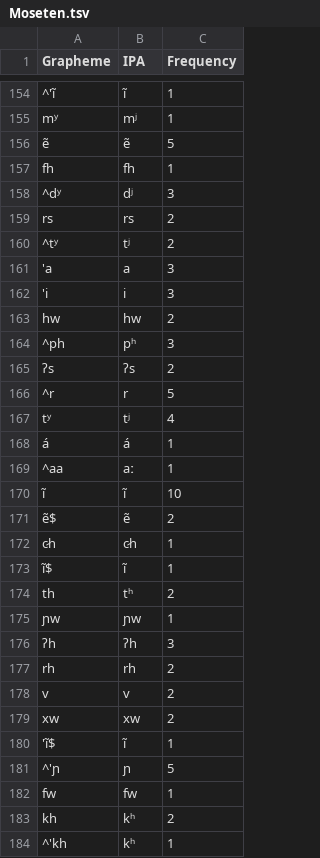
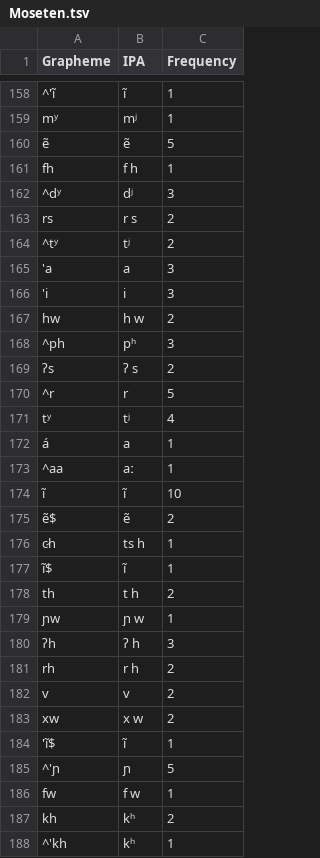
Before and after one commit to intercontinental-dictionary-series/keypano, a TSV file: etc/orthography/Moseten.tsv, drawn as a sheet; only a part is shown, gaps mark what is left out; the diff covers the shown part only.

```diff
--- a/etc/orthography/Moseten.tsv
+++ b/etc/orthography/Moseten.tsv
@@ -156,5 +160,5 @@ mʸ	mʲ	1
 ẽ	ẽ	5
-fh	fh	1
+fh	f h	1
 ^dʸ	dʲ	3
-rs	rs	2
+rs	r s	2
 ^tʸ	tʲ	2
@@ -162,8 +166,8 @@ rs	rs	2
 'i	i	3
-hw	hw	2
+hw	h w	2
 ^ph	pʰ	3
-ʔs	ʔs	2
+ʔs	ʔ s	2
 ^r	r	5
 tʸ	tʲ	4
-á	á	1
+á	a	1
 ^aa	aː	1
@@ -171,13 +175,13 @@ tʸ	tʲ	4
 ẽ$	ẽ	2
-c̷h	c̷h	1
+c̷h	ts h	1
 ĩ$	ĩ	1
-th	tʰ	2
-ɲw	ɲw	1
-ʔh	ʔh	3
-rh	rh	2
+th	t h	2
+ɲw	ɲ w	1
+ʔh	ʔ h	3
+rh	r h	2
 v	v	2
-xw	xw	2
+xw	x w	2
 'ĩ$	ĩ	1
 ^'ɲ	ɲ	5
-fw	fw	1
+fw	f w	1
 kh	kʰ	2
```
Also changed, not shown: 11 added rows and 35 edited cells elsewhere in this file, etc/orthography/Itonama.tsv, etc/orthography/MashcoPiro.tsv, 7 other files.
